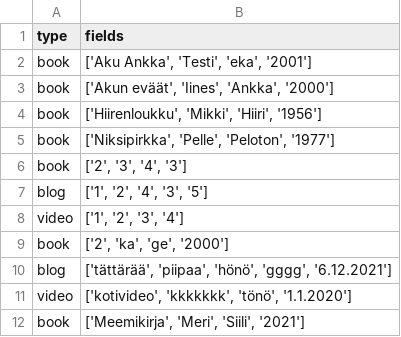
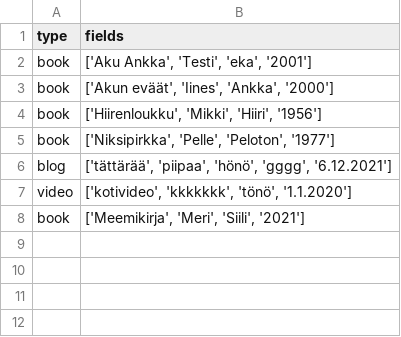
Before and after one commit to NiceModel/reporanka, a CSV file: src/data/items.csv, drawn as a sheet.

Commit message:
Adjusted items.csv

```diff
--- a/src/data/items.csv
+++ b/src/data/items.csv
@@ -5,6 +5,2 @@ book;['Hiirenloukku', 'Mikki', 'Hiiri', '1956']
 book;['Niksipirkka', 'Pelle', 'Peloton', '1977']
-book;['2', '3', '4', '3']
-blog;['1', '2', '4', '3', '5']
-video;['1', '2', '3', '4']
-book;['2', 'ka', 'ge', '2000']
 blog;['tättärää', 'piipaa', 'hönö', 'gggg', '6.12.2021']
```
